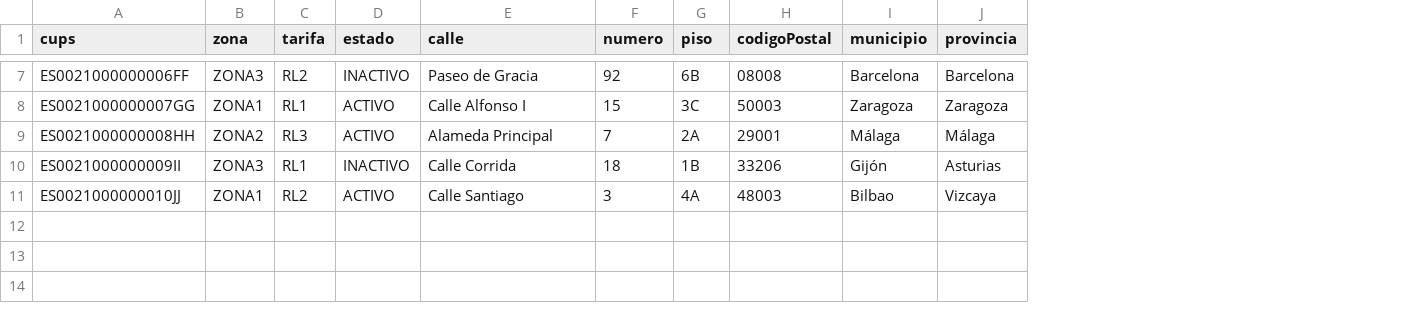
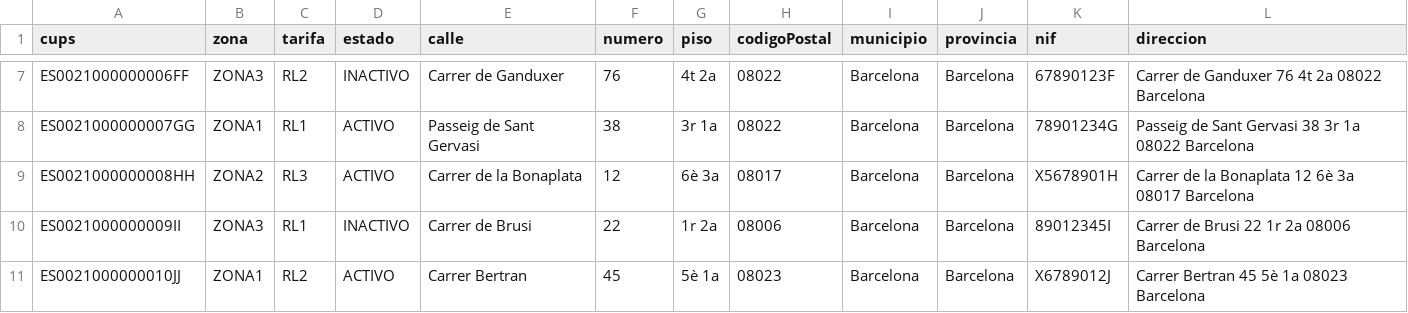
Before and after one commit to agentic-workshop-naturgy/agentic-workshop-naturgy-group1, a CSV file: _data/db/samples/supply-points.csv, drawn as a sheet; only a part is shown, gaps mark what is left out; the diff covers the shown part only; the diff names each change by its address in the sheet, - before the commit and + after, or states it on an @@ line.

```diff
--- a/_data/db/samples/supply-points.csv
+++ b/_data/db/samples/supply-points.csv
+column K (nif), rows 7-11: 67890123F | 78901234G | X5678901H | 89012345I | X6789012J
+column L (direccion), rows 7-11: Carrer de Ganduxer 76 4t 2a 08022 Barcelona | Passeig de Sant Gervasi 38 3r 1a 08022 Barcelona | Carrer de la Bonaplata 12 6è 3a 08017 Barcelona | Carrer de Brusi 22 1r 2a 08006 Barcelona | Carrer Bertran 45 5è 1a 08023 Barcelona
-E7 (calle): Paseo de Gracia
+E7 (calle): Carrer de Ganduxer
-F7 (numero): 92
+F7 (numero): 76
-G7 (piso): 6B
+G7 (piso): 4t 2a
-H7 (codigoPostal): 08008
+H7 (codigoPostal): 08022
-E8 (calle): Calle Alfonso I
+E8 (calle): Passeig de Sant Gervasi
-F8 (numero): 15
+F8 (numero): 38
-G8 (piso): 3C
+G8 (piso): 3r 1a
-H8 (codigoPostal): 50003
+H8 (codigoPostal): 08022
-I8 (municipio): Zaragoza
+I8 (municipio): Barcelona
-J8 (provincia): Zaragoza
+J8 (provincia): Barcelona
-E9 (calle): Alameda Principal
+E9 (calle): Carrer de la Bonaplata
-F9 (numero): 7
+F9 (numero): 12
-G9 (piso): 2A
+G9 (piso): 6è 3a
-H9 (codigoPostal): 29001
+H9 (codigoPostal): 08017
-I9 (municipio): Málaga
+I9 (municipio): Barcelona
-J9 (provincia): Málaga
+J9 (provincia): Barcelona
-E10 (calle): Calle Corrida
+E10 (calle): Carrer de Brusi
-F10 (numero): 18
+F10 (numero): 22
-G10 (piso): 1B
+G10 (piso): 1r 2a
-H10 (codigoPostal): 33206
+H10 (codigoPostal): 08006
-I10 (municipio): Gijón
+I10 (municipio): Barcelona
-J10 (provincia): Asturias
+J10 (provincia): Barcelona
-E11 (calle): Calle Santiago
+E11 (calle): Carrer Bertran
-F11 (numero): 3
+F11 (numero): 45
-G11 (piso): 4A
+G11 (piso): 5è 1a
-H11 (codigoPostal): 48003
+H11 (codigoPostal): 08023
-I11 (municipio): Bilbao
+I11 (municipio): Barcelona
-J11 (provincia): Vizcaya
+J11 (provincia): Barcelona
```
Also changed, not shown: 28 edited cells elsewhere in this file, 54 other files.
